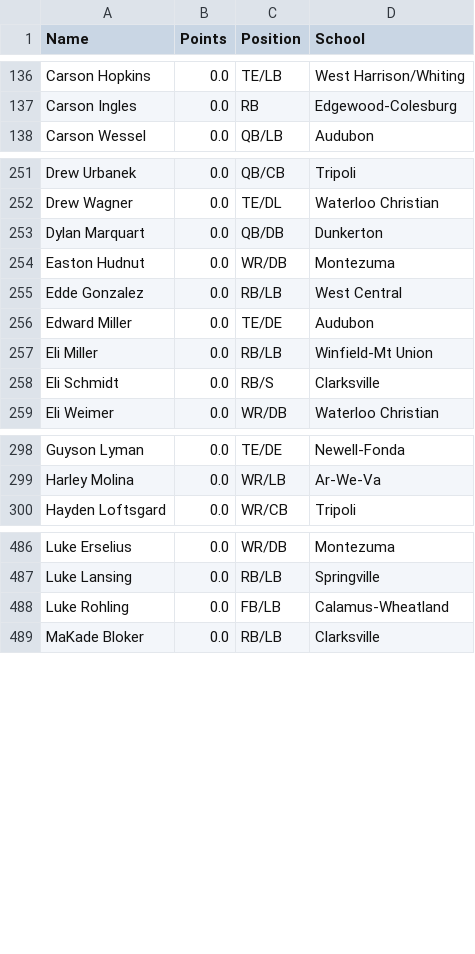
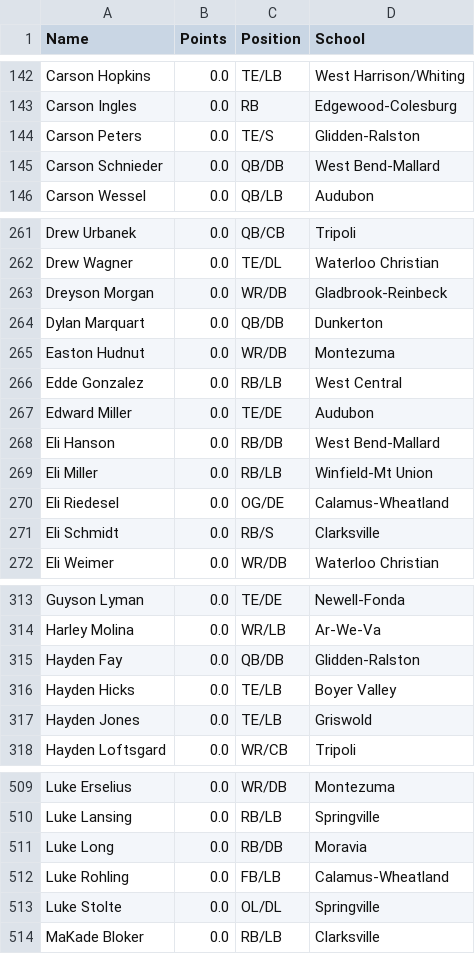
Before and after one commit to Fwiy27/8Man, a CSV file: data/Week6-points-ps.csv, drawn as a sheet; only a part is shown, gaps mark what is left out; the diff covers the shown part only; the diff names each change by its address in the sheet, - before the commit and + after, or states it on an @@ line.

```diff
--- a/data/Week6-points-ps.csv
+++ b/data/Week6-points-ps.csv
+row 144: Carson Peters | 0.0 | TE/S | Glidden-Ralston
+row 145: Carson Schnieder | 0.0 | QB/DB | West Bend-Mallard
+row 263: Dreyson Morgan | 0.0 | WR/DB | Gladbrook-Reinbeck
+row 268: Eli Hanson | 0.0 | RB/DB | West Bend-Mallard
+row 270: Eli Riedesel | 0.0 | OG/DE | Calamus-Wheatland
+row 315: Hayden Fay | 0.0 | QB/DB | Glidden-Ralston
+row 316: Hayden Hicks | 0.0 | TE/LB | Boyer Valley
+row 317: Hayden Jones | 0.0 | TE/LB | Griswold
+row 511: Luke Long | 0.0 | RB/DB | Moravia
+row 513: Luke Stolte | 0.0 | OL/DL | Springville
```
Also changed, not shown: 24 added rows elsewhere in this file, data/Week6-points.csv, data/Week6-rushing-all.csv, 2 other files.
